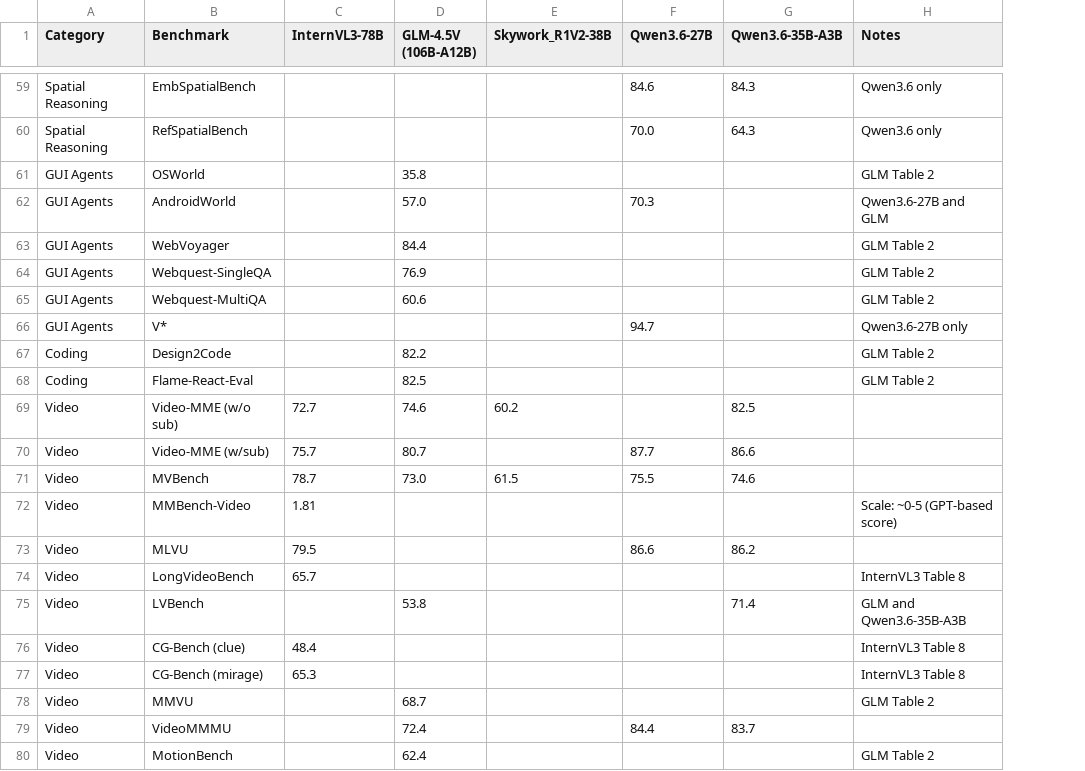
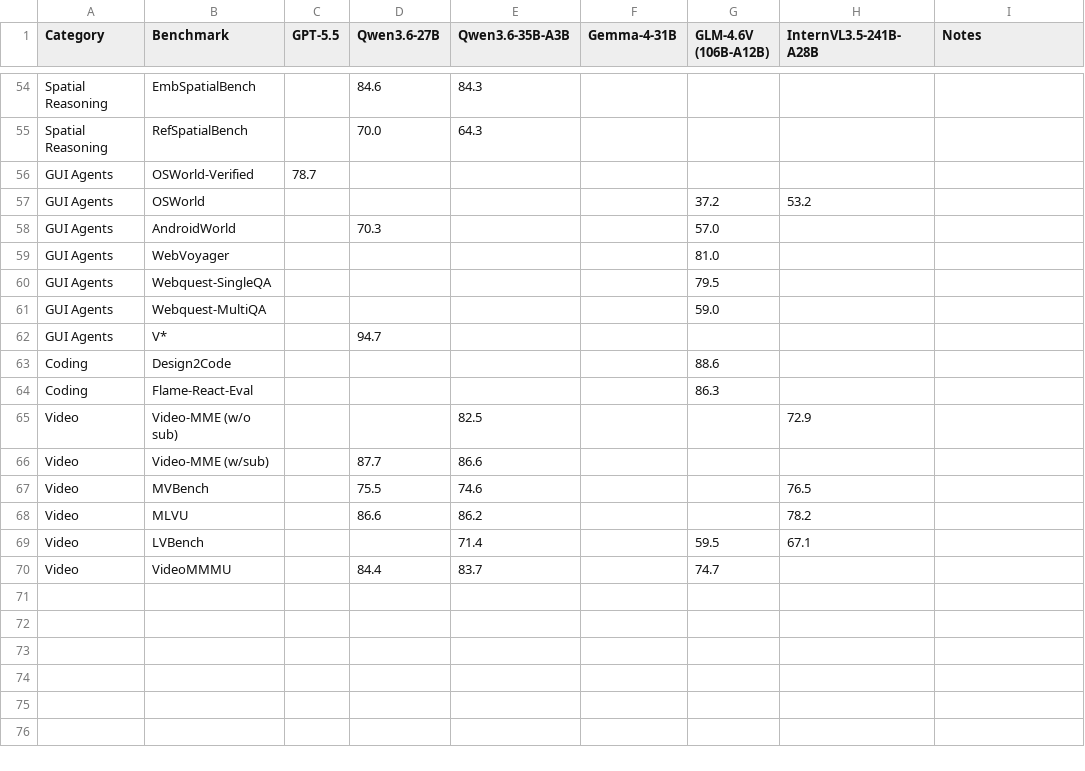
Before and after one commit to Lewington-pitsos/strange-evals-slides, a CSV file: multimodal_benchmarks.csv, drawn as a sheet; only a part is shown, gaps mark what is left out; removed rows and columns are numbered as before the commit, all else as after; the diff covers the shown part only; the diff names each change by its address in the sheet, - before the commit and + after, or states it on an @@ line.

```diff
--- a/multimodal_benchmarks.csv
+++ b/multimodal_benchmarks.csv
-column C (InternVL3-78B), rows 69-71: 72.7 | 75.7 | 78.7; row 73: 79.5
-column D (GLM-4.5V (106B-A12B)), rows 61-71: 35.8 | 57.0 | 84.4 | 76.9 | 60.6 |  | 82.2 | 82.5 | 74.6 | 80.7 | 73.0; row 75: 53.8; row 79: 72.4
-column E (Skywork_R1V2-38B), rows 69-71: 60.2 |  | 61.5
+column C (GPT-5.5), empty
+column F (Gemma-4-31B), empty
+column G (GLM-4.6V (106B-A12B)), rows 57-70: 37.2 | 57.0 | 81.0 | 79.5 | 59.0 |  | 88.6 | 86.3 |  |  |  |  | 59.5 | 74.7
+column H (InternVL3.5-241B-A28B), rows 57-69: 53.2 |  |  |  |  |  |  |  | 72.9 |  | 76.5 | 78.2 | 67.1
-I54:I55 (Notes): Qwen3.6 only
+I54:I55 (Notes): (empty)
+row 56: GUI Agents | OSWorld-Verified | 78.7
-I57 (Notes): GLM Table 2
+I57 (Notes): (empty)
-I58 (Notes): Qwen3.6-27B and GLM
+I58 (Notes): (empty)
-I59:I61 (Notes): GLM Table 2
+I59:I61 (Notes): (empty)
-I62 (Notes): Qwen3.6-27B only
+I62 (Notes): (empty)
-I63:I64 (Notes): GLM Table 2
+I63:I64 (Notes): (empty)
-row 72: Video | MMBench-Video | 1.81 |  |  |  |  | Scale: ~0-5 (GPT-based score)
-row 74: Video | LongVideoBench | 65.7 |  |  |  |  | InternVL3 Table 8
-I69 (Notes): GLM and Qwen3.6-35B-A3B
+I69 (Notes): (empty)
-row 76: Video | CG-Bench (clue) | 48.4 |  |  |  |  | InternVL3 Table 8
-row 77: Video | CG-Bench (mirage) | 65.3 |  |  |  |  | InternVL3 Table 8
-row 78: Video | MMVU |  | 68.7 |  |  |  | GLM Table 2
-row 80: Video | MotionBench |  | 62.4 |  |  |  | GLM Table 2
```
Also changed, not shown: 5 removed rows and 39 edited cells elsewhere in this file, 8 other files.
